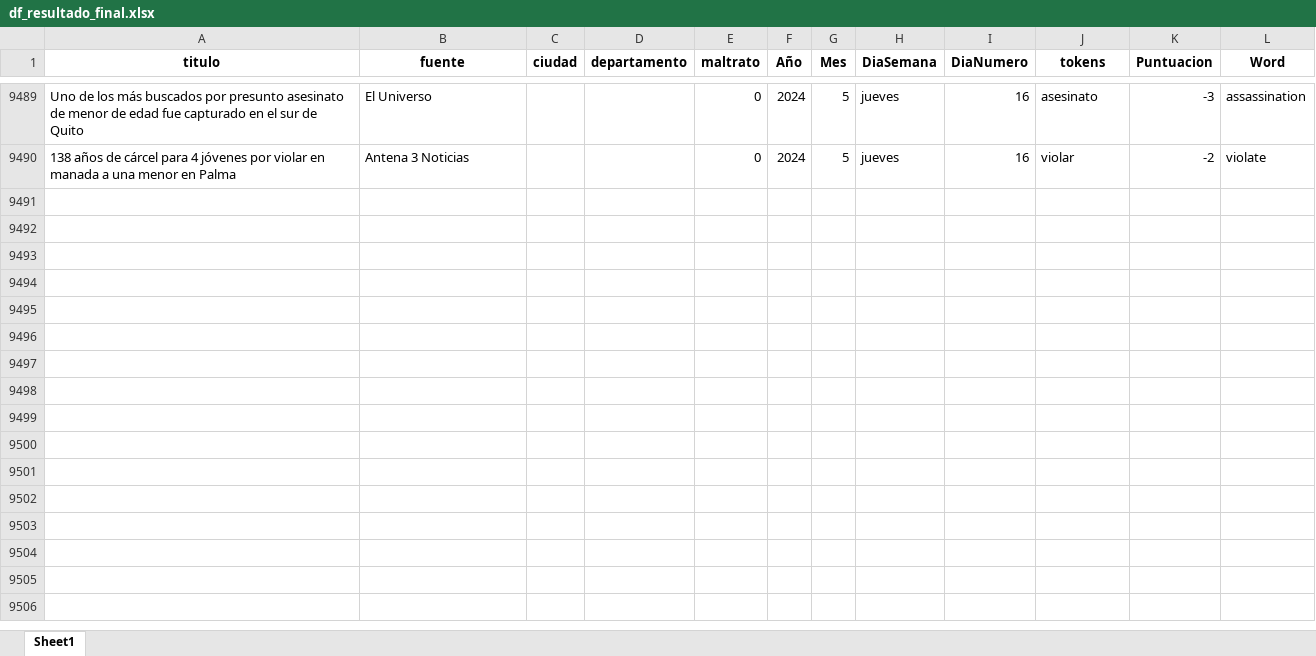
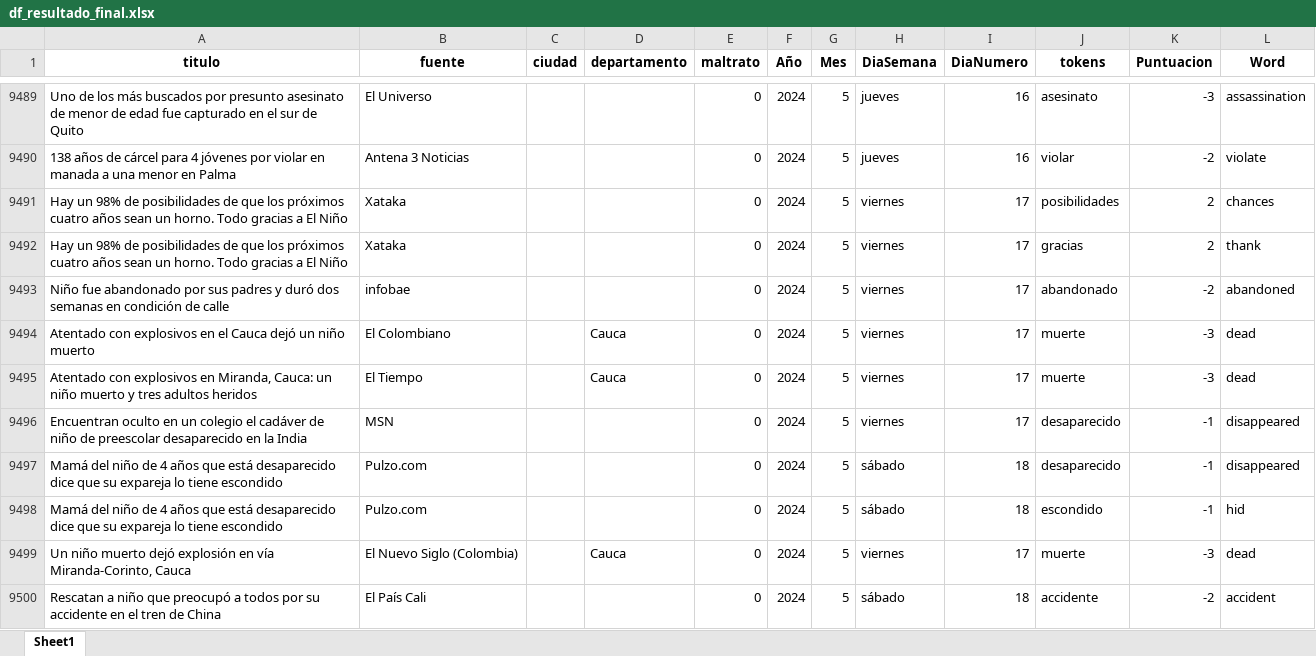
Before and after one commit to ICBF-Analitica/Monitoreo_de_medios, an Excel workbook: Data/df_resultado_final.xlsx, sheet Sheet1, drawn as a sheet; only a part is shown, gaps mark what is left out; values as stored, in another font and other column widths than the file's, no borders; the diff covers the shown part only; the diff names each change by its address in the sheet, - before the commit and + after, or states it on an @@ line.

```diff
--- a/Data/df_resultado_final.xlsx (sheet Sheet1)
+++ b/Data/df_resultado_final.xlsx (sheet Sheet1)
+row 9491: Hay un 98% de posibilidades de que los próximos cuatro años sean un horno. Todo gracias a El Niño | Xataka |  |  | 0 | 2024 | 5 | viernes | 17 | posibilidades | 2 | chances
+row 9492: Hay un 98% de posibilidades de que los próximos cuatro años sean un horno. Todo gracias a El Niño | Xataka |  |  | 0 | 2024 | 5 | viernes | 17 | gracias | 2 | thank
+row 9493: Niño fue abandonado por sus padres y duró dos semanas en condición de calle | infobae |  |  | 0 | 2024 | 5 | viernes | 17 | abandonado | -2 | abandoned
+row 9494: Atentado con explosivos en el Cauca dejó un niño muerto | El Colombiano |  | Cauca | 0 | 2024 | 5 | viernes | 17 | muerte | -3 | dead
+row 9495: Atentado con explosivos en Miranda, Cauca: un niño muerto y tres adultos heridos | El Tiempo |  | Cauca | 0 | 2024 | 5 | viernes | 17 | muerte | -3 | dead
+row 9496: Encuentran oculto en un colegio el cadáver de niño de preescolar desaparecido en la India | MSN |  |  | 0 | 2024 | 5 | viernes | 17 | desaparecido | -1 | disappeared
+row 9497: Mamá del niño de 4 años que está desaparecido dice que su expareja lo tiene escondido | Pulzo.com |  |  | 0 | 2024 | 5 | sábado | 18 | desaparecido | -1 | disappeared
+row 9498: Mamá del niño de 4 años que está desaparecido dice que su expareja lo tiene escondido | Pulzo.com |  |  | 0 | 2024 | 5 | sábado | 18 | escondido | -1 | hid
+row 9499: Un niño muerto dejó explosión en vía Miranda-Corinto, Cauca | El Nuevo Siglo (Colombia) |  | Cauca | 0 | 2024 | 5 | viernes | 17 | muerte | -3 | dead
+row 9500: Rescatan a niño que preocupó a todos por su accidente en el tren de China | El País Cali |  |  | 0 | 2024 | 5 | sábado | 18 | accidente | -2 | accident
```
Also changed, not shown: 129 added rows elsewhere in this sheet, 1 other file.
